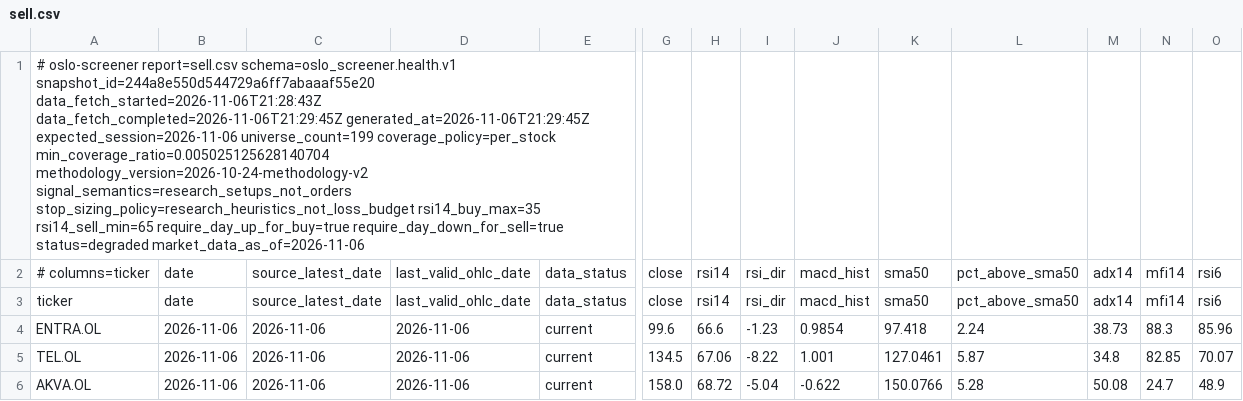
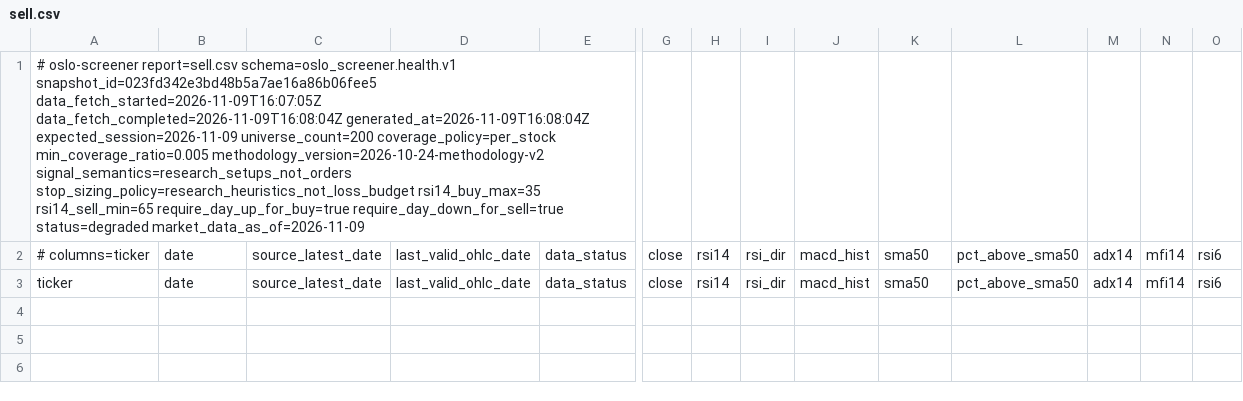
Before and after one commit to keresell-coder/oslo-screener, a CSV file: sell.csv, drawn as a sheet; only a part is shown, gaps mark what is left out; rows hold the shown columns only; the diff names each change by its address in the sheet, - before the commit and + after, or states it on an @@ line.

```diff
--- a/sell.csv
+++ b/sell.csv
-A1: …report=sell.csv schema=oslo_screener.health.v1 snapshot_id=244a8e550d544729a6ff7abaaaf55e20 data_fetch_started=2026-11-06T21:28:43Z data_fetch_completed=2026-11-06T21:29:45Z generated_at=2026-11-06T21:29:45Z expected_session=2026-11-06 universe_count=199 coverage_policy=per_stock min_coverage_ratio=0.005025125628140704 methodology_version=2026-10-24-methodology-v2 signal_semantics=research_setups_not_orders stop_sizing_policy=research_heuristics_not_loss_budget rsi14_buy_max=35 rsi14_sell_min=65 require_day_up_for_buy=true require_day_down_for_sell=true status=degraded market_data_as_of=2026-11-06
+A1: …report=sell.csv schema=oslo_screener.health.v1 snapshot_id=023fd342e3bd48b5a7ae16a86b06fee5 data_fetch_started=2026-11-09T16:07:05Z data_fetch_completed=2026-11-09T16:08:04Z generated_at=2026-11-09T16:08:04Z expected_session=2026-11-09 universe_count=200 coverage_policy=per_stock min_coverage_ratio=0.005 methodology_version=2026-10-24-methodology-v2 signal_semantics=research_setups_not_orders stop_sizing_policy=research_heuristics_not_loss_budget rsi14_buy_max=35 rsi14_sell_min=65 require_day_up_for_buy=true require_day_down_for_sell=true status=degraded market_data_as_of=2026-11-09
-row 4: ENTRA.OL | 2026-11-06 | 2026-11-06 | 2026-11-06 | current | 99.6 | 66.6 | -1.23 | 0.9854 | 97.418 | 2.24 | 38.73 | 88.3 | 85.96
-row 5: TEL.OL | 2026-11-06 | 2026-11-06 | 2026-11-06 | current | 134.5 | 67.06 | -8.22 | 1.001 | 127.0461 | 5.87 | 34.8 | 82.85 | 70.07
-row 6: AKVA.OL | 2026-11-06 | 2026-11-06 | 2026-11-06 | current | 158.0 | 68.72 | -5.04 | -0.622 | 150.0766 | 5.28 | 50.08 | 24.7 | 48.9
```
Also changed, not shown: buy.csv, latest.csv, 8 other files.
